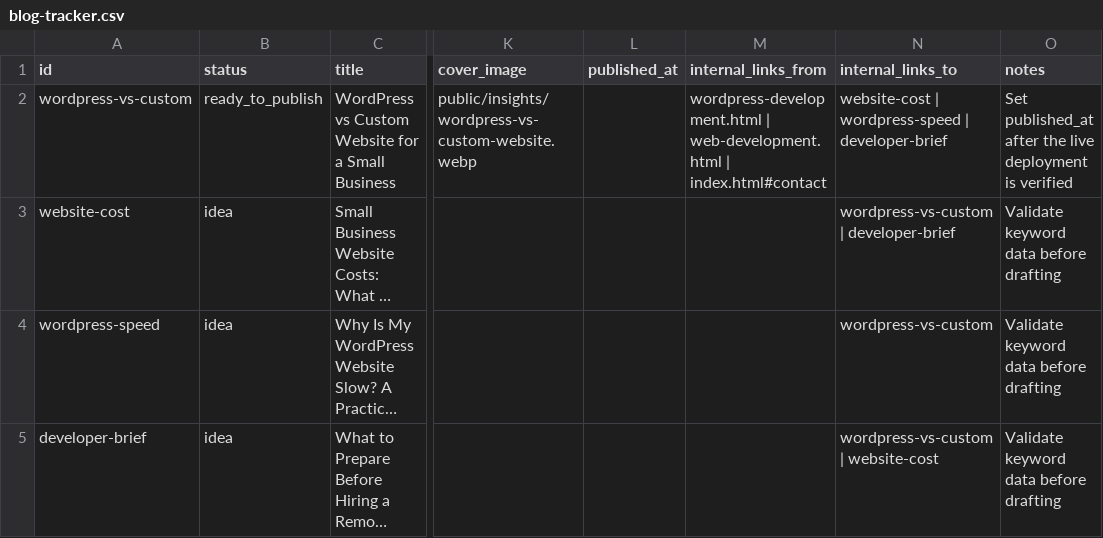
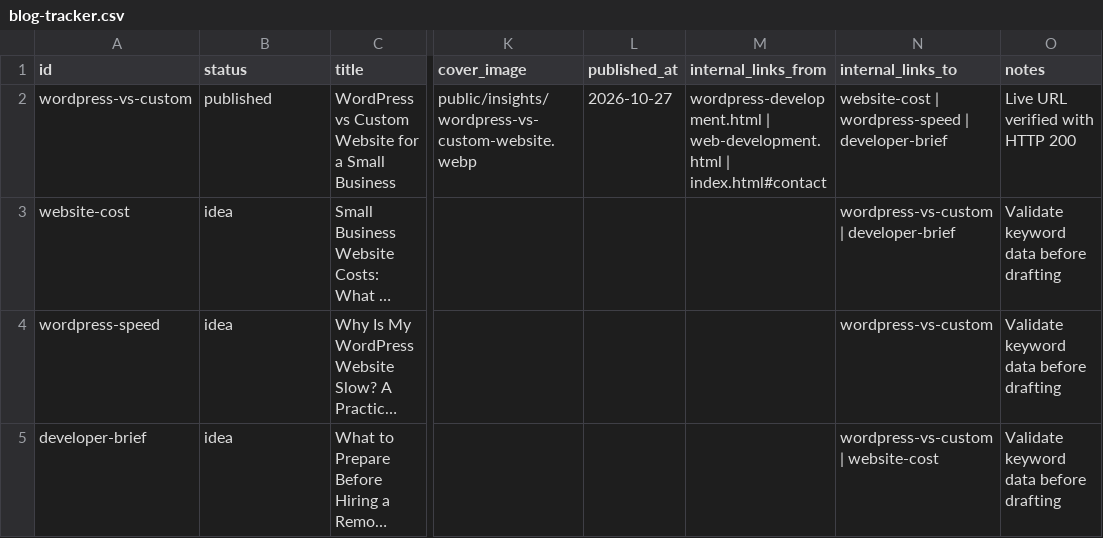
Before and after one commit to ahtashamfarooq193-pixel/myportfolio, a CSV file: content/blog-tracker.csv, drawn as a sheet; only a part is shown, gaps mark what is left out; long unchanged cells end in …; the diff names each change by its address in the sheet, - before the commit and + after, or states it on an @@ line.

Commit message:
Record first insight publication

```diff
--- a/content/blog-tracker.csv
+++ b/content/blog-tracker.csv
-B2 (status): ready_to_publish
+B2 (status): published
-L2 (published_at): (empty)
+L2 (published_at): 2026-10-27
-O2 (notes): Set published_at after the live deployment is verified
+O2 (notes): Live URL verified with HTTP 200
```
Also changed, not shown: 1 other file.
